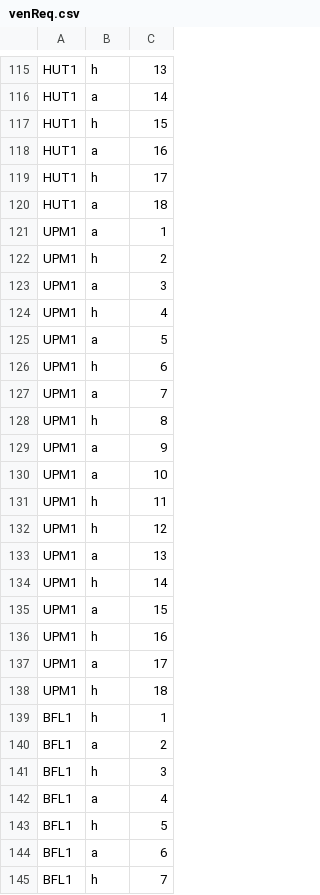
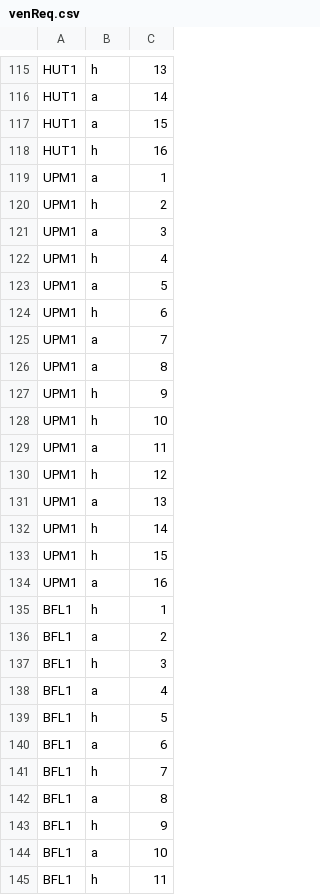
Before and after one commit to c-m-hunt/fixture-generator, a CSV file: data/venReq.csv, drawn as a sheet; only a part is shown, gaps mark what is left out; the shorter side is filled out with more unchanged rows.

```diff
--- a/data/venReq.csv
+++ b/data/venReq.csv
@@ -116,6 +116,4 @@ HUT1,h,13
 HUT1,a,14
-HUT1,h,15
-HUT1,a,16
-HUT1,h,17
-HUT1,a,18
+HUT1,a,15
+HUT1,h,16
 UPM1,a,1
@@ -127,6 +125,6 @@ UPM1,h,6
 UPM1,a,7
-UPM1,h,8
-UPM1,a,9
-UPM1,a,10
-UPM1,h,11
+UPM1,a,8
+UPM1,h,9
+UPM1,h,10
+UPM1,a,11
 UPM1,h,12
@@ -134,6 +132,4 @@ UPM1,a,13
 UPM1,h,14
-UPM1,a,15
-UPM1,h,16
-UPM1,a,17
-UPM1,h,18
+UPM1,h,15
+UPM1,a,16
 BFL1,h,1
```
Also changed, not shown: 2 other files.
